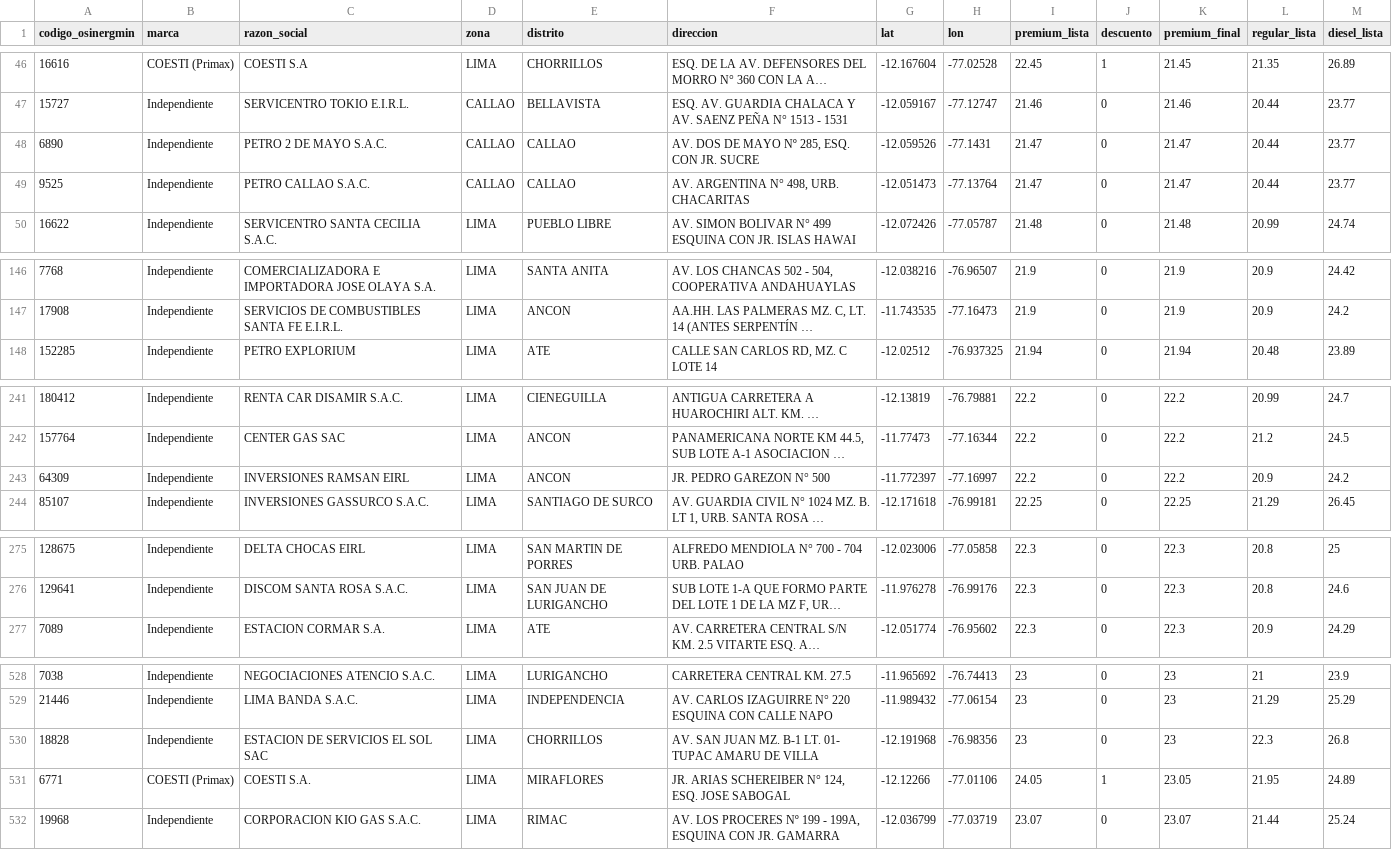
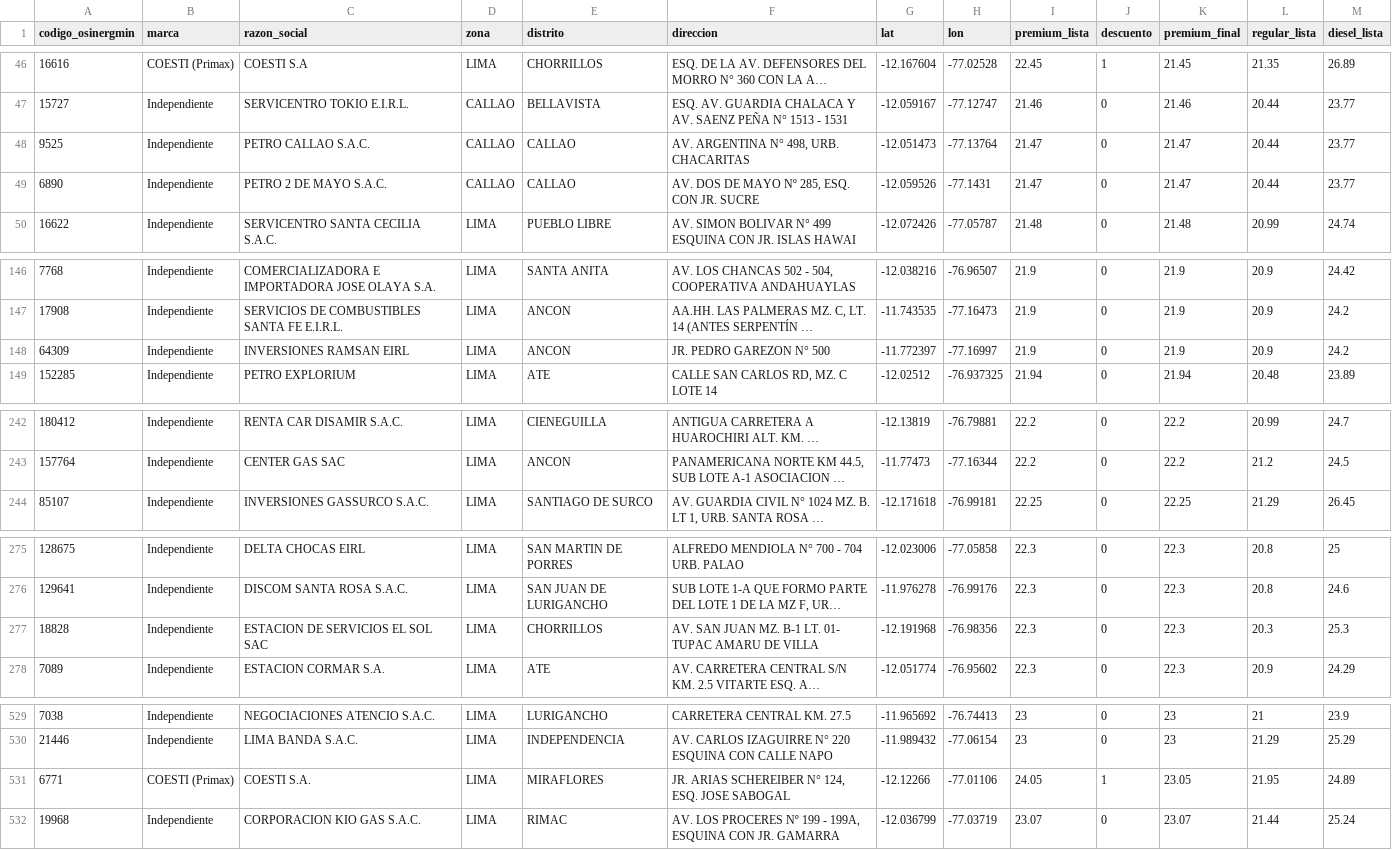
Before and after one commit to Yufagb/grifos-lima, a CSV file: data/premium-lima-callao.csv, drawn as a sheet; only a part is shown, gaps mark what is left out; long unchanged cells end in …; removed rows and columns are numbered as before the commit, all else as after; the diff covers the shown part only; the diff names each change by its address in the sheet, - before the commit and + after, or states it on an @@ line.

```diff
--- a/data/premium-lima-callao.csv
+++ b/data/premium-lima-callao.csv
@@ row 49 moved to row 48: 9525 @@
+row 148: 64309 | Independiente | INVERSIONES RAMSAN EIRL | LIMA | ANCON | JR. PEDRO GAREZON N° 500 | -11.772397 | -77.16997 | 21.9 | 0 | 21.9 | 20.9 | 24.2
-row 243: 64309 | Independiente | INVERSIONES RAMSAN EIRL | LIMA | ANCON | JR. PEDRO GAREZON N° 500 | -11.772397 | -77.16997 | 22.2 | 0 | 22.2 | 20.9 | 24.2
+row 277: 18828 | Independiente | ESTACION DE SERVICIOS EL SOL SAC | LIMA | CHORRILLOS | AV. SAN JUAN MZ. B-1 LT. 01- TUPAC AMARU DE VILLA | -12.191968 | -76.98356 | 22.3 | 0 | 22.3 | 20.3 | 25.3
-row 530: 18828 | Independiente | ESTACION DE SERVICIOS EL SOL SAC | LIMA | CHORRILLOS | AV. SAN JUAN MZ. B-1 LT. 01- TUPAC AMARU DE VILLA | -12.191968 | -76.98356 | 23 | 0 | 23 | 22.3 | 26.8
```
Also changed, not shown: 3 moved rows elsewhere in this file, data/mymaps-lima-callao.csv, 1 other file.
